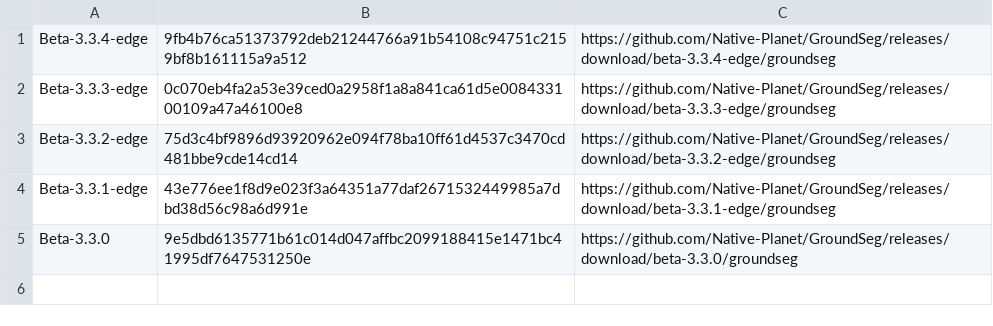
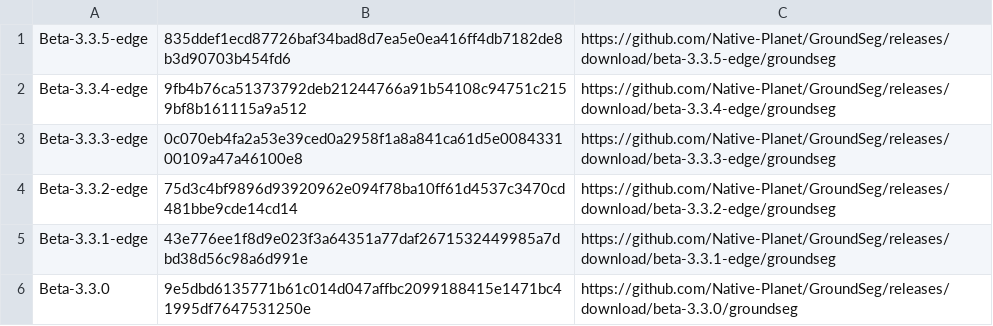
Before and after one commit to Native-Planet/GroundSeg, a CSV file: release/version_edge.csv, drawn as a sheet.

```diff
--- a/release/version_edge.csv
+++ b/release/version_edge.csv
@@ -1 +1,2 @@
+Beta-3.3.5-edge,835ddef1ecd87726baf34bad8d7ea5e0ea416ff4db7182de8b3d90703b454fd6,https://github.com/Native-Planet/GroundSeg/releases/download/beta-3.3.5-edge/groundseg
 Beta-3.3.4-edge,9fb4b76ca51373792deb21244766a91b54108c94751c2159bf8b161115a9a512,https://github.com/Native-Planet/GroundSeg/releases/download/beta-3.3.4-edge/groundseg
```
Also changed, not shown: 4 other files.
